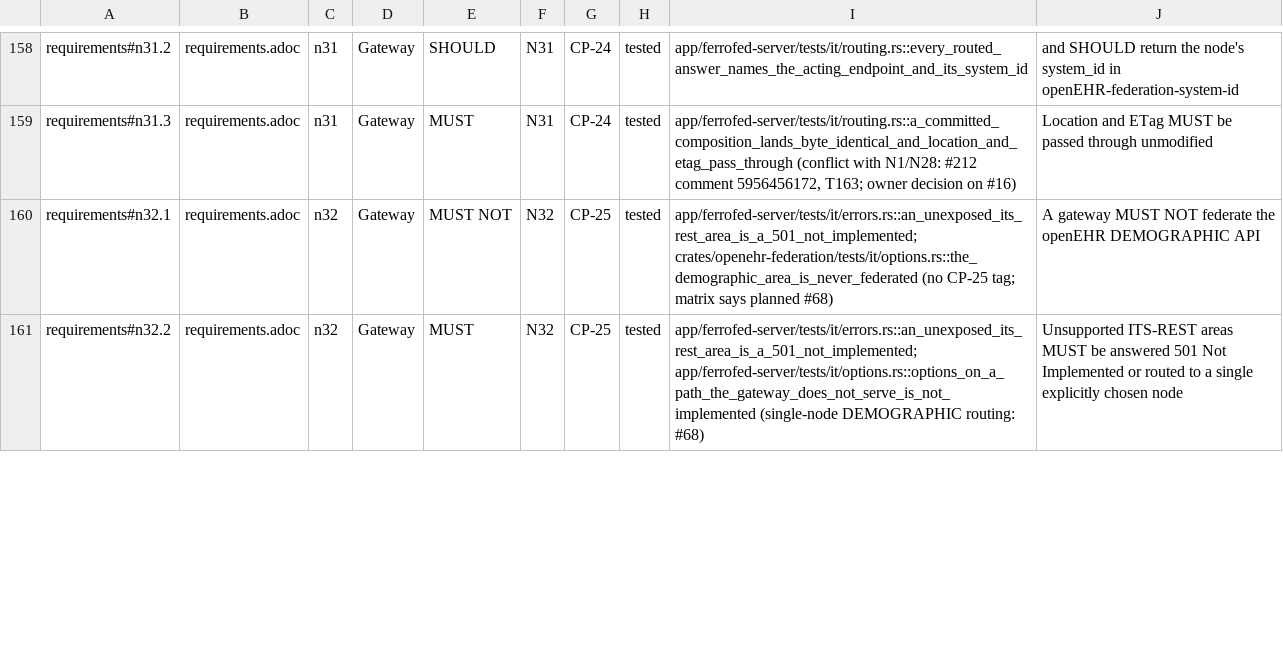
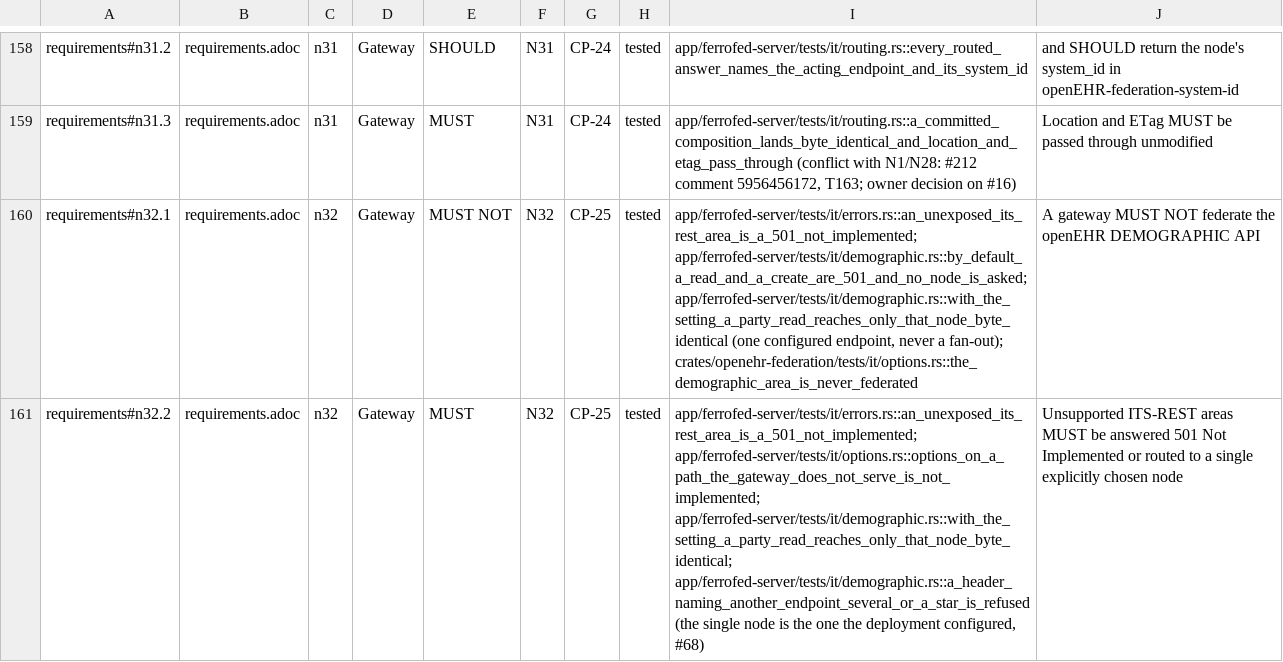
Before and after one commit to FerroHEALTH/FerroFED, a TSV file: conformance/obligations.tsv, drawn as a sheet; only a part is shown, gaps mark what is left out; the diff covers the shown part only; the diff names each change by its address in the sheet, - before the commit and + after, or states it on an @@ line.

Commit message:
feat(demographic): never federated, 501 or routed to one configured endpoint (#68)
Every request under {base}/v1/demographic/ answers 501 and asks no node,
unless [federation] demographic_endpoint names one registry endpoint; then
every DEMOGRAPHIC operation goes to that endpoint alone through the
single-node path, byte-identical, with the N31 provenance headers. A
targeting header may name that endpoint and no other (400
targeting-conflict); several endpoints, * or an unknown id are refused as
on any routed request. config check refuses an id the registry does not
hold. OPTIONS declares its_rest.demographic in each mode (§7a.1, §12.6,
N32, CP-25).

route.rs becomes route/mod.rs with a route/chosen.rs child holding the
path a named endpoint takes; the move changes no behaviour.

```diff
--- a/conformance/obligations.tsv
+++ b/conformance/obligations.tsv
-I160: app/ferrofed-server/tests/it/errors.rs::an_unexposed_its_rest_area_is_a_501_not_implemented; crates/openehr-federation/tests/it/options.rs::the_demographic_area_is_never_federated (no CP-25 tag; matrix says planned #68)
+I160: app/ferrofed-server/tests/it/errors.rs::an_unexposed_its_rest_area_is_a_501_not_implemented; app/ferrofed-server/tests/it/demographic.rs::by_default_a_read_and_a_create_are_501_and_no_node_is_asked; app/ferrofed-server/tests/it/demographic.rs::with_the_setting_a_party_read_reaches_only_that_node_byte_identical (one configured endpoint, never a fan-out); crates/openehr-federation/tests/it/options.rs::the_demographic_area_is_never_federated
-I161: app/ferrofed-server/tests/it/errors.rs::an_unexposed_its_rest_area_is_a_501_not_implemented; app/ferrofed-server/tests/it/options.rs::options_on_a_path_the_gateway_does_not_serve_is_not_implemented (single-node DEMOGRAPHIC routing: #68)
+I161: app/ferrofed-server/tests/it/errors.rs::an_unexposed_its_rest_area_is_a_501_not_implemented; app/ferrofed-server/tests/it/options.rs::options_on_a_path_the_gateway_does_not_serve_is_not_implemented; app/ferrofed-server/tests/it/demographic.rs::with_the_setting_a_party_read_reaches_only_that_node_byte_identical; app/ferrofed-server/tests/it/demographic.rs::a_header_naming_another_endpoint_several_or_a_star_is_refused (the single node is the one the deployment configured, #68)
```
Also changed, not shown: 8 edited cells elsewhere in this file, conformance/matrix.tsv, 21 other files.
